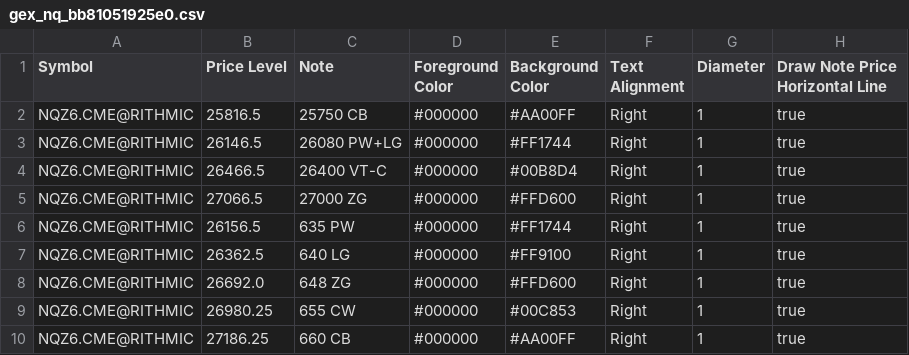
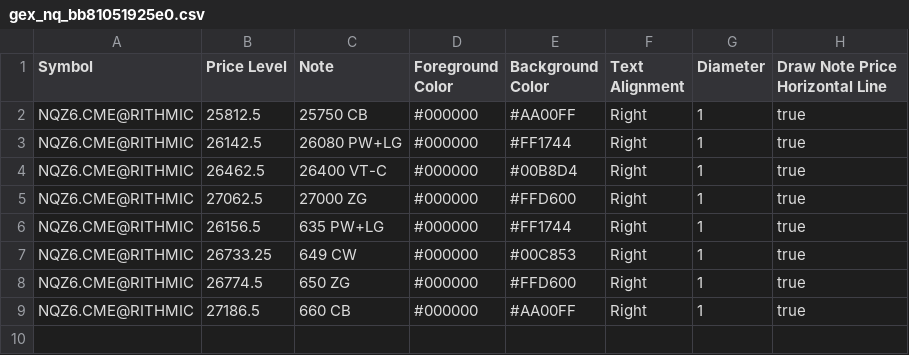
Before and after one commit to trading4life20-code/gex-levels, a CSV file: gex_nq_bb81051925e0.csv, drawn as a sheet.

Commit message:
update gex_nq_bb81051925e0.csv

```diff
--- a/gex_nq_bb81051925e0.csv
+++ b/gex_nq_bb81051925e0.csv
@@ -1,10 +1,9 @@
 Symbol,Price Level,Note,Foreground Color,Background Color,Text Alignment,Diameter,Draw Note Price Horizontal Line
-NQZ6.CME@RITHMIC,25816.5,25750 CB,#000000,#AA00FF,Right,1,true
-NQZ6.CME@RITHMIC,26146.5,26080 PW+LG,#000000,#FF1744,Right,1,true
-NQZ6.CME@RITHMIC,26466.5,26400 VT-C,#000000,#00B8D4,Right,1,true
-NQZ6.CME@RITHMIC,27066.5,27000 ZG,#000000,#FFD600,Right,1,true
-NQZ6.CME@RITHMIC,26156.5,635 PW,#000000,#FF1744,Right,1,true
-NQZ6.CME@RITHMIC,26362.5,640 LG,#000000,#FF9100,Right,1,true
-NQZ6.CME@RITHMIC,26692.0,648 ZG,#000000,#FFD600,Right,1,true
-NQZ6.CME@RITHMIC,26980.25,655 CW,#000000,#00C853,Right,1,true
-NQZ6.CME@RITHMIC,27186.25,660 CB,#000000,#AA00FF,Right,1,true
+NQZ6.CME@RITHMIC,25812.5,25750 CB,#000000,#AA00FF,Right,1,true
+NQZ6.CME@RITHMIC,26142.5,26080 PW+LG,#000000,#FF1744,Right,1,true
+NQZ6.CME@RITHMIC,26462.5,26400 VT-C,#000000,#00B8D4,Right,1,true
+NQZ6.CME@RITHMIC,27062.5,27000 ZG,#000000,#FFD600,Right,1,true
+NQZ6.CME@RITHMIC,26156.5,635 PW+LG,#000000,#FF1744,Right,1,true
+NQZ6.CME@RITHMIC,26733.25,649 CW,#000000,#00C853,Right,1,true
+NQZ6.CME@RITHMIC,26774.5,650 ZG,#000000,#FFD600,Right,1,true
+NQZ6.CME@RITHMIC,27186.5,660 CB,#000000,#AA00FF,Right,1,true
```
